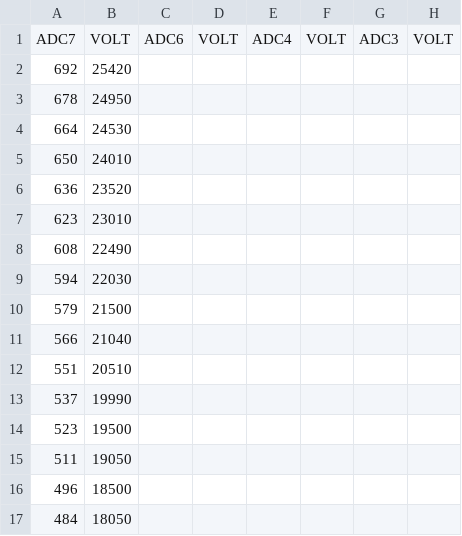
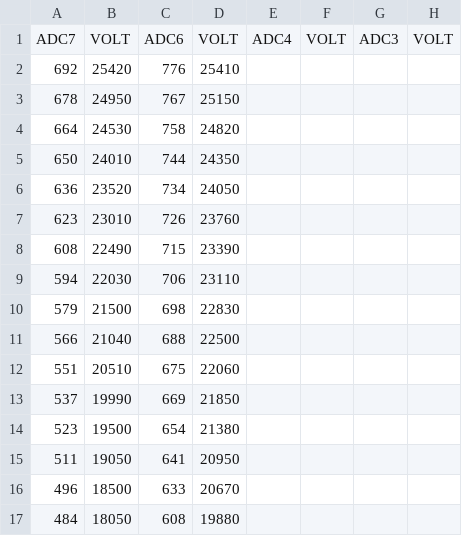
Before and after one commit to BumblebeeAS/hardware, a CSV file: PMB/firmware/calibration files/Calibration_PMB5.csv, drawn as a sheet; only a part is shown; the diff covers the shown part only; the diff names each change by its address in the sheet, - before the commit and + after, or states it on an @@ line.

Commit message:
minor edits

```diff
--- a/PMB/firmware/calibration files/Calibration_PMB5.csv
+++ b/PMB/firmware/calibration files/Calibration_PMB5.csv
-C2: (empty)
+C2: 776
-D2: (empty)
+D2: 25410
-C3: (empty)
+C3: 767
-D3: (empty)
+D3: 25150
-C4: (empty)
+C4: 758
-D4: (empty)
+D4: 24820
-C5: (empty)
+C5: 744
-D5: (empty)
+D5: 24350
-C6: (empty)
+C6: 734
-D6: (empty)
+D6: 24050
-C7: (empty)
+C7: 726
-D7: (empty)
+D7: 23760
-C8: (empty)
+C8: 715
-D8: (empty)
+D8: 23390
-C9: (empty)
+C9: 706
-D9: (empty)
+D9: 23110
-C10: (empty)
+C10: 698
-D10: (empty)
+D10: 22830
-C11: (empty)
+C11: 688
-D11: (empty)
+D11: 22500
-C12: (empty)
+C12: 675
-D12: (empty)
+D12: 22060
-C13: (empty)
+C13: 669
-D13: (empty)
+D13: 21850
-C14: (empty)
+C14: 654
-D14: (empty)
+D14: 21380
-C15: (empty)
+C15: 641
-D15: (empty)
+D15: 20950
-C16: (empty)
+C16: 633
-D16: (empty)
+D16: 20670
-C17: (empty)
+C17: 608
-D17: (empty)
+D17: 19880
```
Also changed, not shown: 10 edited cells elsewhere in this file.
